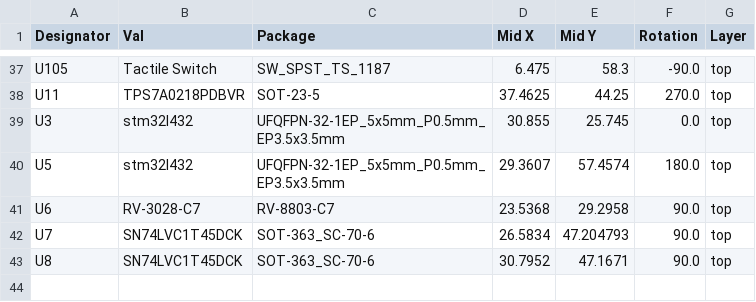
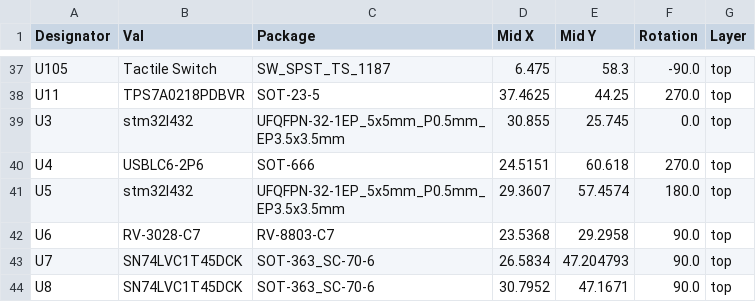
Before and after one commit to tag-designs/hardware, a CSV file: BoardDesigns/tag-breakout-l432-1v8-v1/jlcpcb/production_files/CPL-tag-breakout-l432-1v8-v1.csv, drawn as a sheet; only a part is shown, gaps mark what is left out.

```diff
--- a/BoardDesigns/tag-breakout-l432-1v8-v1/jlcpcb/production_files/CPL-tag-breakout-l432-1v8-v1.csv
+++ b/BoardDesigns/tag-breakout-l432-1v8-v1/jlcpcb/production_files/CPL-tag-breakout-l432-1v8-v1.csv
@@ -39,2 +39,3 @@ U11,TPS7A0218PDBVR,SOT-23-5,37.4625,44.25,270.0,top
 U3,stm32l432,UFQFPN-32-1EP_5x5mm_P0.5mm_EP3.5x3.5mm,30.855,25.745,0.0,top
+U4,USBLC6-2P6,SOT-666,24.5151,60.618,270.0,top
 U5,stm32l432,UFQFPN-32-1EP_5x5mm_P0.5mm_EP3.5x3.5mm,29.3607,57.4574,180.0,top
```
Also changed, not shown: BoardDesigns/tag-breakout-l432-1v8-v1/jlcpcb/production_files/BOM-tag-breakout-l432-1v8-v1.csv, 21 other files.
